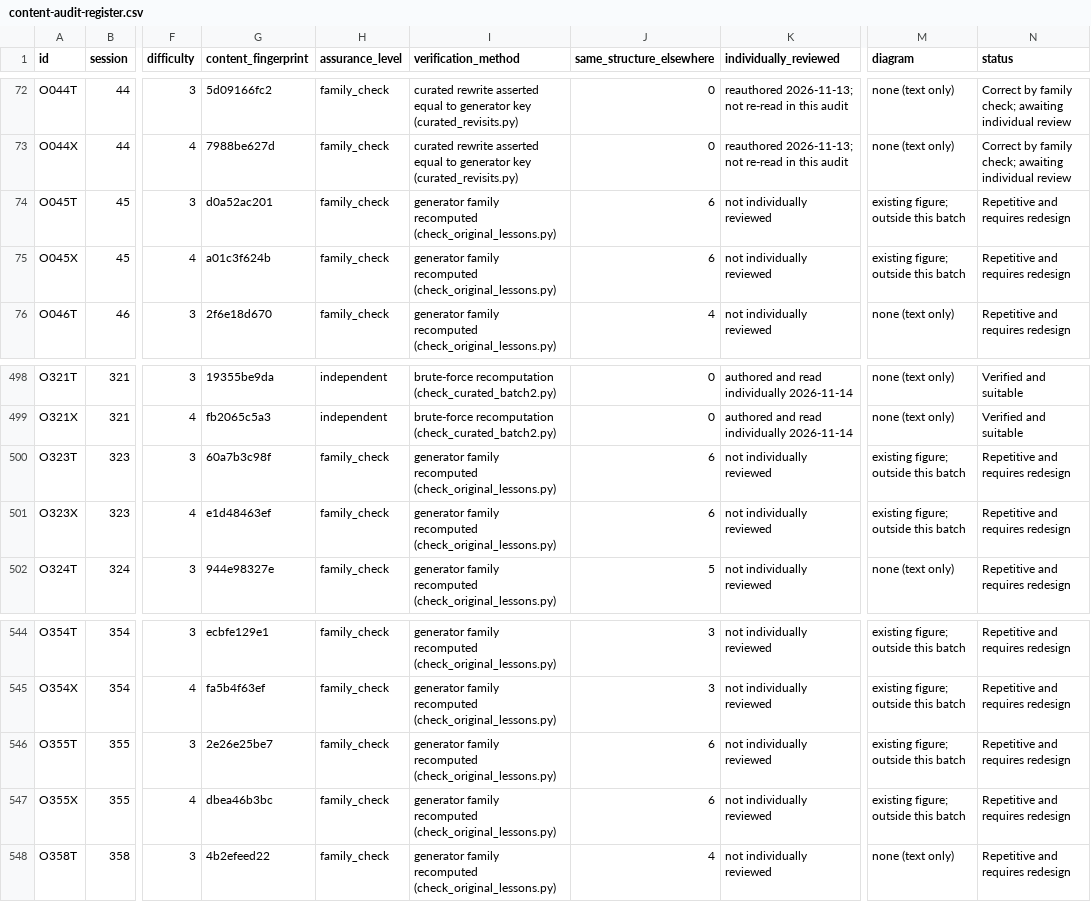
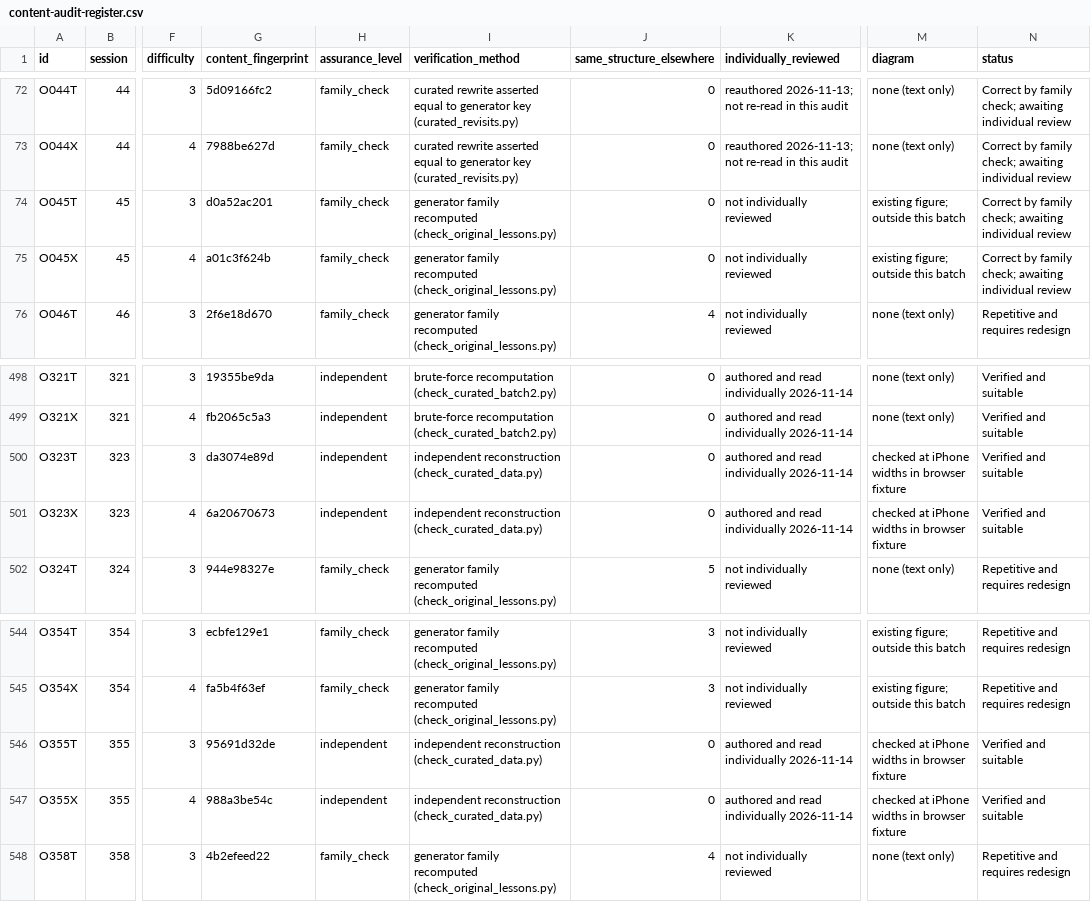
Before and after one commit to SimonRJ/-summit-one-narrator, a CSV file: docs/content-audit-register.csv, drawn as a sheet; only a part is shown, gaps mark what is left out; the diff covers the shown part only; the diff names each change by its address in the sheet, - before the commit and + after, or states it on an @@ line.

Commit message:
Replace 12 repeated chart and table lesson problems

```diff
--- a/docs/content-audit-register.csv
+++ b/docs/content-audit-register.csv
-J74:J75 (same_structure_elsewhere): 6
+J74:J75 (same_structure_elsewhere): 0
-N74:N75 (status): Repetitive and requires redesign
+N74:N75 (status): Correct by family check; awaiting individual review
-G500 (content_fingerprint): 60a7b3c98f
+G500 (content_fingerprint): da3074e89d
-H500:H501 (assurance_level): family_check
+H500:H501 (assurance_level): independent
-I500:I501 (verification_method): generator family recomputed (check_original_lessons.py)
+I500:I501 (verification_method): independent reconstruction (check_curated_data.py)
-J500:J501 (same_structure_elsewhere): 6
+J500:J501 (same_structure_elsewhere): 0
-K500:K501 (individually_reviewed): not individually reviewed
+K500:K501 (individually_reviewed): authored and read individually 2026-11-14
-M500:M501 (diagram): existing figure; outside this batch
+M500:M501 (diagram): checked at iPhone widths in browser fixture
-N500:N501 (status): Repetitive and requires redesign
+N500:N501 (status): Verified and suitable
-G501 (content_fingerprint): e1d48463ef
+G501 (content_fingerprint): 6a20670673
-G546 (content_fingerprint): 2e26e25be7
+G546 (content_fingerprint): 95691d32de
-H546:H547 (assurance_level): family_check
+H546:H547 (assurance_level): independent
-I546:I547 (verification_method): generator family recomputed (check_original_lessons.py)
+I546:I547 (verification_method): independent reconstruction (check_curated_data.py)
-J546:J547 (same_structure_elsewhere): 6
+J546:J547 (same_structure_elsewhere): 0
-K546:K547 (individually_reviewed): not individually reviewed
+K546:K547 (individually_reviewed): authored and read individually 2026-11-14
-M546:M547 (diagram): existing figure; outside this batch
+M546:M547 (diagram): checked at iPhone widths in browser fixture
-N546:N547 (status): Repetitive and requires redesign
+N546:N547 (status): Verified and suitable
-G547 (content_fingerprint): dbea46b3bc
+G547 (content_fingerprint): 988a3be54c
```
Also changed, not shown: 56 edited cells elsewhere in this file, 20 other files.
